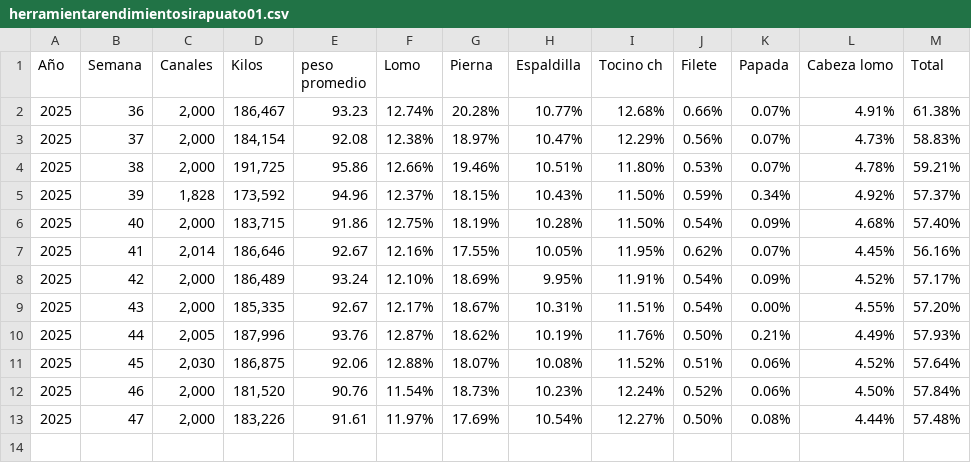
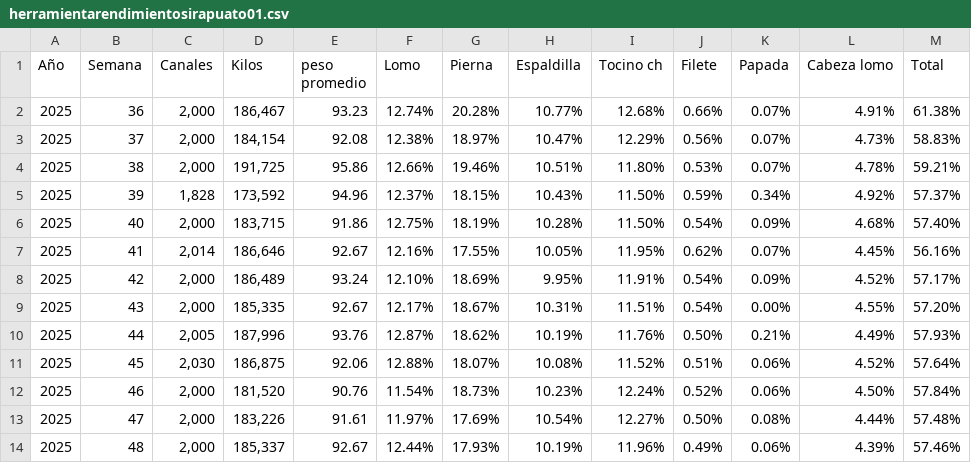
Before and after one commit to rosaliolh/basedatos, a CSV file: herramientarendimientosirapuato01.csv, drawn as a sheet; the diff names each change by its address in the sheet, - before the commit and + after, or states it on an @@ line.

Commit message:
Update herramientarendimientosirapuato01.csv

```diff
--- a/herramientarendimientosirapuato01.csv
+++ b/herramientarendimientosirapuato01.csv
+row 14: 2025 | 48 | 2,000 | 185,337 | 92.67 | 12.44% | 17.93% | 10.19% | 11.96% | 0.49% | 0.06% | 4.39% | 57.46%
```
